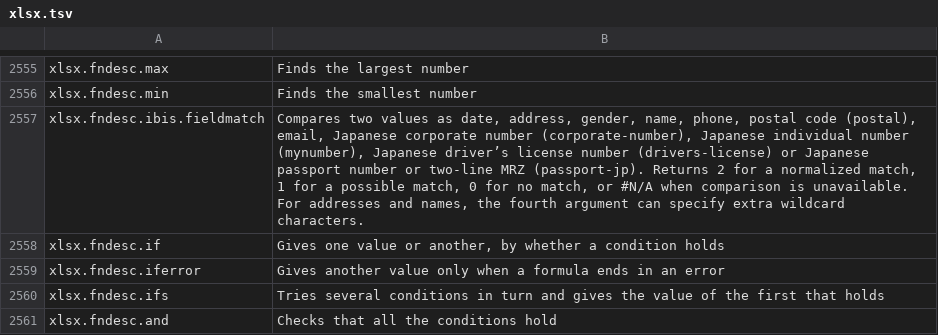
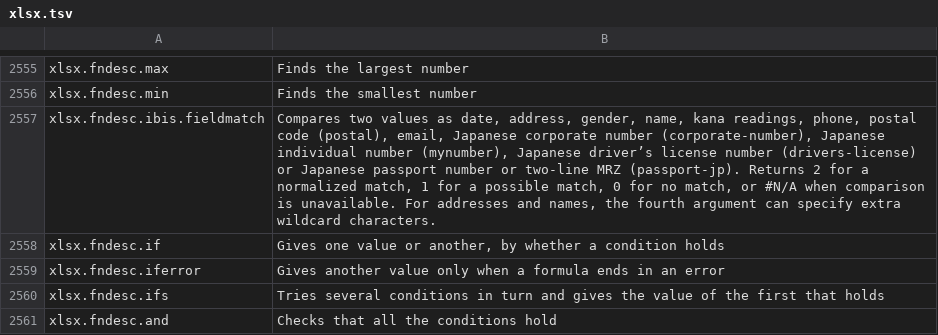
Before and after one commit to masanork/ibis-office, a TSV file: crates/ibis-office-base/i18n/en/xlsx.tsv, drawn as a sheet; only a part is shown, gaps mark what is left out.

Commit message:
feat(xlsx): compare kana readings and flag long vowels

```diff
--- a/crates/ibis-office-base/i18n/en/xlsx.tsv
+++ b/crates/ibis-office-base/i18n/en/xlsx.tsv
@@ -2556,3 +2556,3 @@ xlsx.fndesc.max	Finds the largest number
 xlsx.fndesc.min	Finds the smallest number
-xlsx.fndesc.ibis.fieldmatch	Compares two values as date, address, gender, name, phone, postal code (postal), email, Japanese corporate number (corporate-number), Japanese individual number (mynumber), Japanese driver’s license number (drivers-license) or Japanese passport number or two-line MRZ (passport-jp). Returns 2 for a normalized match, 1 for a possible match, 0 for no match, or #N/A when comparison is unavailable. For addresses and names, the fourth argument can specify extra wildcard characters.
+xlsx.fndesc.ibis.fieldmatch	Compares two values as date, address, gender, name, kana readings, phone, postal code (postal), email, Japanese corporate number (corporate-number), Japanese individual number (mynumber), Japanese driver’s license number (drivers-license) or Japanese passport number or two-line MRZ (passport-jp). Returns 2 for a normalized match, 1 for a possible match, 0 for no match, or #N/A when comparison is unavailable. For addresses and names, the fourth argument can specify extra wildcard characters.
 xlsx.fndesc.if	Gives one value or another, by whether a condition holds
```
Also changed, not shown: crates/ibis-office-base/i18n/ja/xlsx.tsv, 7 other files.
